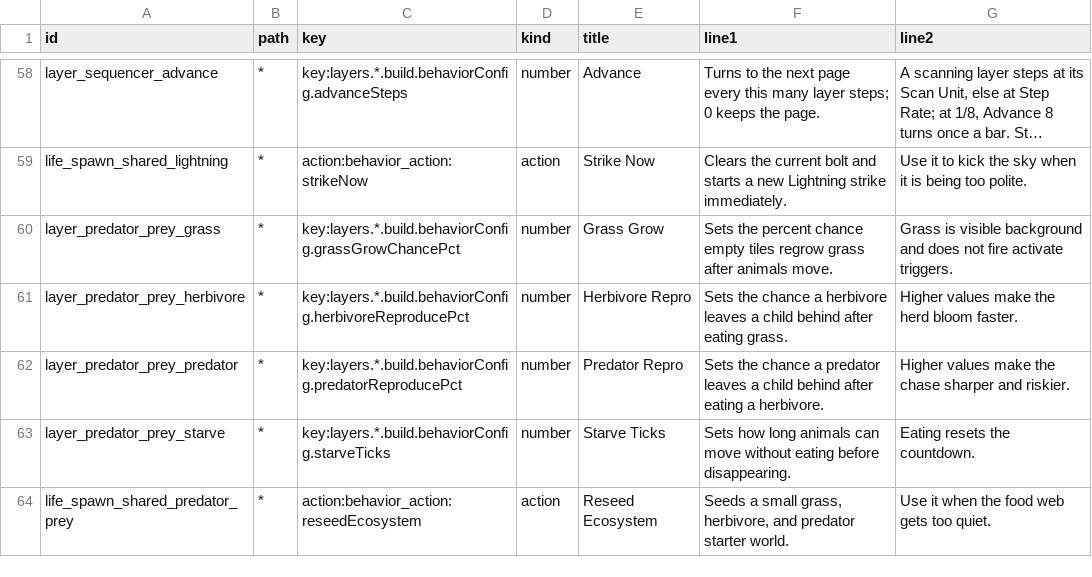
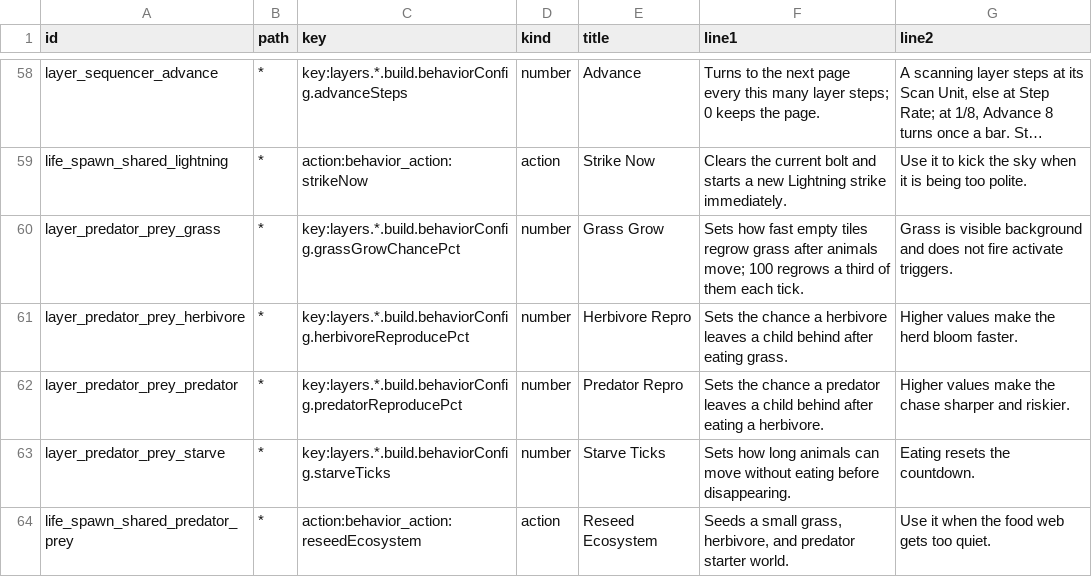
Before and after one commit to nexxyz/octessera, a TSV file: resources/menu-help-texts.tsv, drawn as a sheet; only a part is shown, gaps mark what is left out; long unchanged cells end in …; the diff names each change by its address in the sheet, - before the commit and + after, or states it on an @@ line.

Commit message:
Predator Prey reseeds a vanished herbivore or predator on a random open tile instead of side by side in the corner, where the predator ate each new herbivore at once, and spreads Grass Grow over a third of its old rate (default 45), so the food web keeps 20 to 55 tiles lit instead of a near-full field of grass, with no tiles cleared when it fills

```diff
--- a/resources/menu-help-texts.tsv
+++ b/resources/menu-help-texts.tsv
-F60 (line1): Sets the percent chance empty tiles regrow grass after animals move.
+F60 (line1): Sets how fast empty tiles regrow grass after animals move; 100 regrows a third of them each tick.
```
Also changed, not shown: 5 other files.
